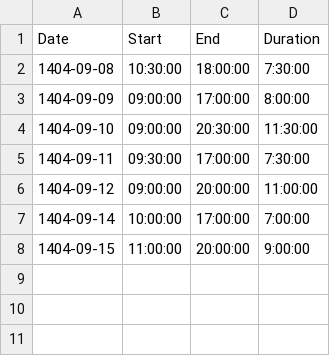
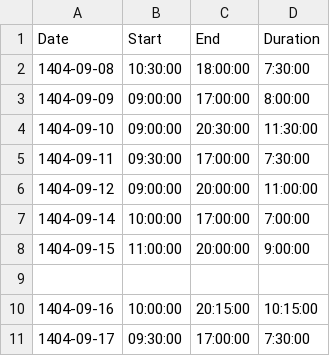
Before and after one commit to omidmaleki/Office_amcollar_backend, a CSV file: AMCollar/work_hours.csv, drawn as a sheet; the diff names each change by its address in the sheet, - before the commit and + after, or states it on an @@ line.

Commit message:
work_hour

```diff
--- a/AMCollar/work_hours.csv
+++ b/AMCollar/work_hours.csv
+row 9: (empty)
+row 10: 1404-09-16 | 10:00:00 | 20:15:00 | 10:15:00
+row 11: 1404-09-17 | 09:30:00 | 17:00:00 | 7:30:00
```
